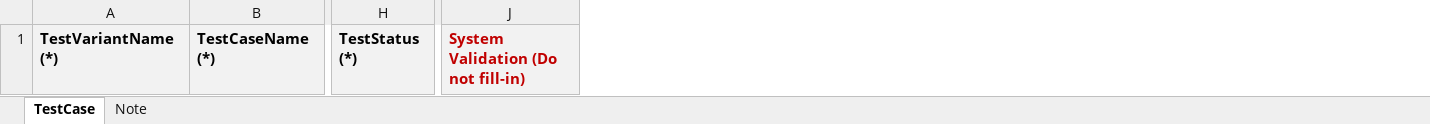
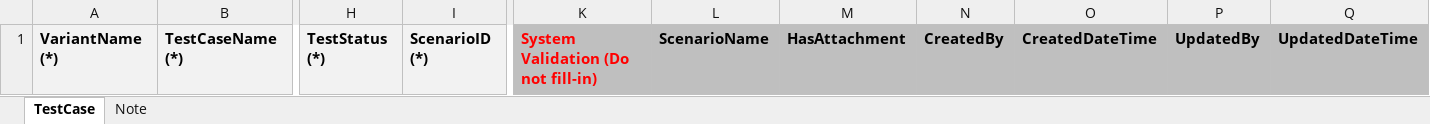
Before and after one commit to buddyngo/logizRadar, an Excel workbook: Logiz.Radar/bin/Release/netcoreapp2.2/publish/wwwroot/template/logiz.radar.test-case.xlsx, sheet TestCase, drawn as a sheet; only a part is shown, gaps mark what is left out; values as stored, in another font and other column widths than the file's, no borders; removed rows and columns are numbered as before the commit, all else as after; the diff names each change by its address in the sheet, - before the commit and + after, or states it on an @@ line.

Commit message:
support import multi scenario

```diff
--- a/Logiz.Radar/bin/Release/netcoreapp2.2/publish/wwwroot/template/logiz.radar.test-case.xlsx (sheet TestCase)
+++ b/Logiz.Radar/bin/Release/netcoreapp2.2/publish/wwwroot/template/logiz.radar.test-case.xlsx (sheet TestCase)
-column A, row 1: TestVariantName (*)
+column A, row 1: VariantName (*)
+column I, row 1: ScenarioID (*)
+column L, row 1: ScenarioName
+column M, row 1: HasAttachment
+column N, row 1: CreatedBy
+column O, row 1: CreatedDateTime
+column P, row 1: UpdatedBy
+column Q, row 1: UpdatedDateTime
@@ K1 fill: #F2F2F2 → #BFBFBF, text colour: #C00000 → #FF0000 @@
```
Also changed, not shown: sheet Note, Logiz.Radar/obj/Release/netcoreapp2.2/PubTmp/Out/wwwroot/template/logiz.radar.test-case.xlsx, Logiz.Radar/wwwroot/template/logiz.radar.test-case.xlsx, 38 other files.
